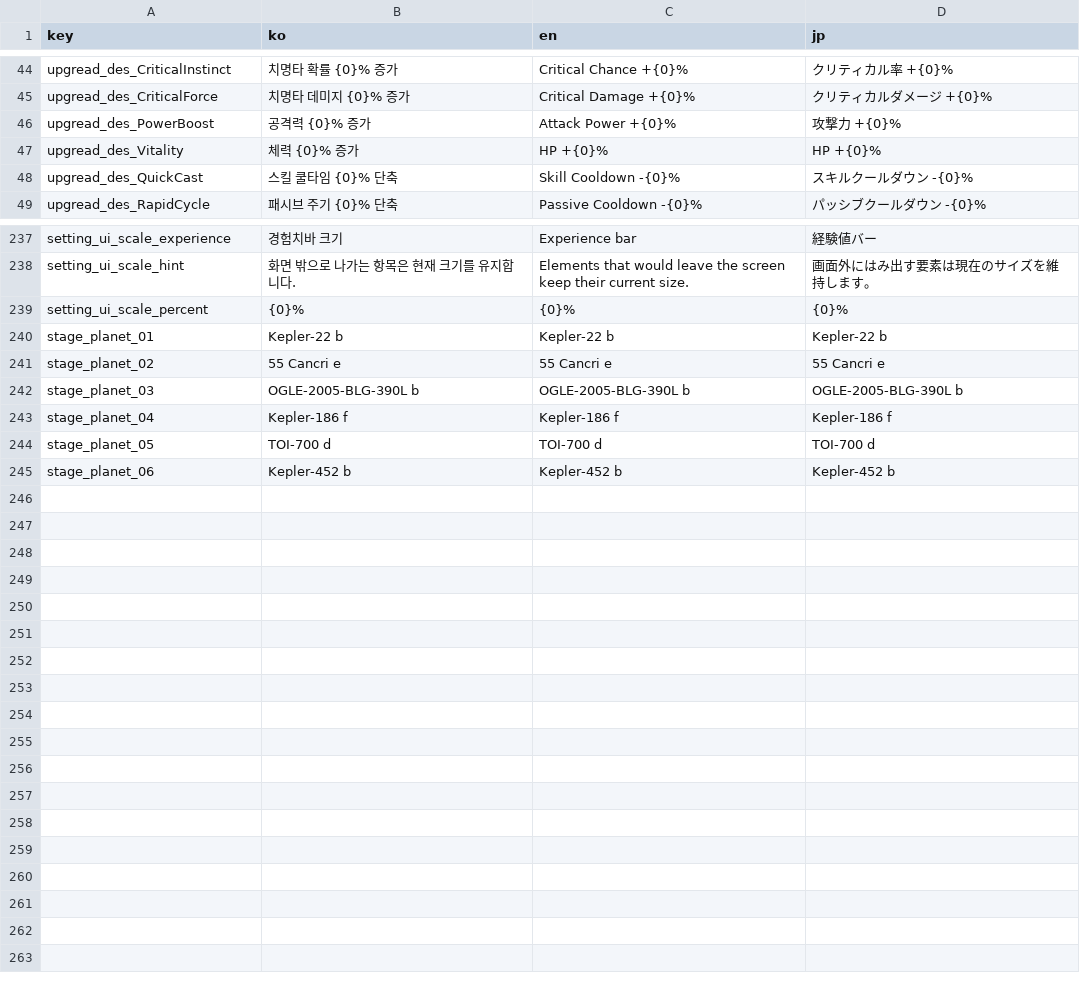
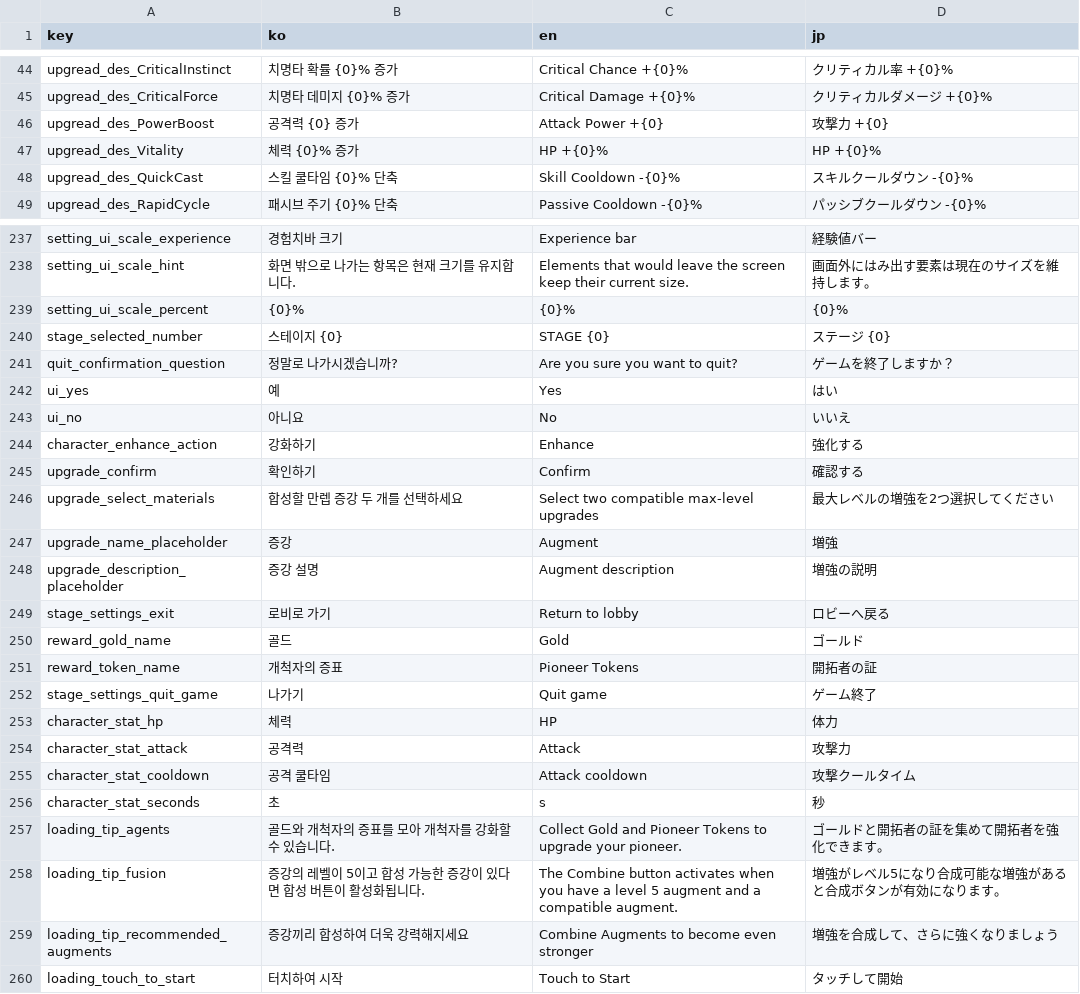
Before and after one commit to hee119/Conquest, a CSV file: Assets/Resources/TextData/Localization.csv, drawn as a sheet; only a part is shown, gaps mark what is left out; the diff covers the shown part only.

```diff
--- a/Assets/Resources/TextData/Localization.csv
+++ b/Assets/Resources/TextData/Localization.csv
@@ -45,3 +45,3 @@ upgread_des_CriticalInstinct,치명타 확률 {0}% 증가,Critical Chance +{0}%,
 upgread_des_CriticalForce,치명타 데미지 {0}% 증가,Critical Damage +{0}%,クリティカルダメージ +{0}%
-upgread_des_PowerBoost,공격력 {0}% 증가,Attack Power +{0}%,攻撃力 +{0}%
+upgread_des_PowerBoost,공격력 {0} 증가,Attack Power +{0},攻撃力 +{0}
 upgread_des_Vitality,체력 {0}% 증가,HP +{0}%,HP +{0}%
@@ -239,7 +239,22 @@ setting_ui_scale_hint,화면 밖으로 나가는 항목은 현재 크기를 유
 setting_ui_scale_percent,{0}%,{0}%,{0}%
-stage_planet_01,Kepler-22 b,Kepler-22 b,Kepler-22 b
-stage_planet_02,55 Cancri e,55 Cancri e,55 Cancri e
-stage_planet_03,OGLE-2005-BLG-390L b,OGLE-2005-BLG-390L b,OGLE-2005-BLG-390L b
-stage_planet_04,Kepler-186 f,Kepler-186 f,Kepler-186 f
-stage_planet_05,TOI-700 d,TOI-700 d,TOI-700 d
-stage_planet_06,Kepler-452 b,Kepler-452 b,Kepler-452 b
+stage_selected_number,스테이지 {0},STAGE {0},ステージ {0}
+quit_confirmation_question,정말로 나가시겠습니까?,Are you sure you want to quit?,ゲームを終了しますか？
+ui_yes,예,Yes,はい
+ui_no,아니요,No,いいえ
+character_enhance_action,강화하기,Enhance,強化する
+upgrade_confirm,확인하기,Confirm,確認する
+upgrade_select_materials,합성할 만렙 증강 두 개를 선택하세요,Select two compatible max-level upgrades,最大レベルの増強を2つ選択してください
+upgrade_name_placeholder,증강,Augment,増強
+upgrade_description_placeholder,증강 설명,Augment description,増強の説明
+stage_settings_exit,로비로 가기,Return to lobby,ロビーへ戻る
+reward_gold_name,골드,Gold,ゴールド
+reward_token_name,개척자의 증표,Pioneer Tokens,開拓者の証
+stage_settings_quit_game,나가기,Quit game,ゲーム終了
+character_stat_hp,체력,HP,体力
+character_stat_attack,공격력,Attack,攻撃力
+character_stat_cooldown,공격 쿨타임,Attack cooldown,攻撃クールタイム
+character_stat_seconds,초,s,秒
+loading_tip_agents,골드와 개척자의 증표를 모아 개척자를 강화할 수 있습니다.,Collect Gold and Pioneer Tokens to upgrade your pioneer.,ゴールドと開拓者の証を集めて開拓者を強化できます。
+loading_tip_fusion,증강의 레벨이 5이고 합성 가능한 증강이 있다면 합성 버튼이 활성화됩니다.,The Combine button activates when you have a level 5 augment and a compatible augment.,増強がレベル5になり合成可能な増強があると合成ボタンが有効になります。
+loading_tip_recommended_augments,증강끼리 합성하여 더욱 강력해지세요,Combine Augments to become even stronger,増強を合成して、さらに強くなりましょう
+loading_touch_to_start,터치하여 시작,Touch to Start,タッチして開始
```
Also changed, not shown: 34 edited cells elsewhere in this file, Assets/Resources/TextData/LocalizationExtra.csv, Assets/Resources/TextData/StageData.csv, 37 other files.
